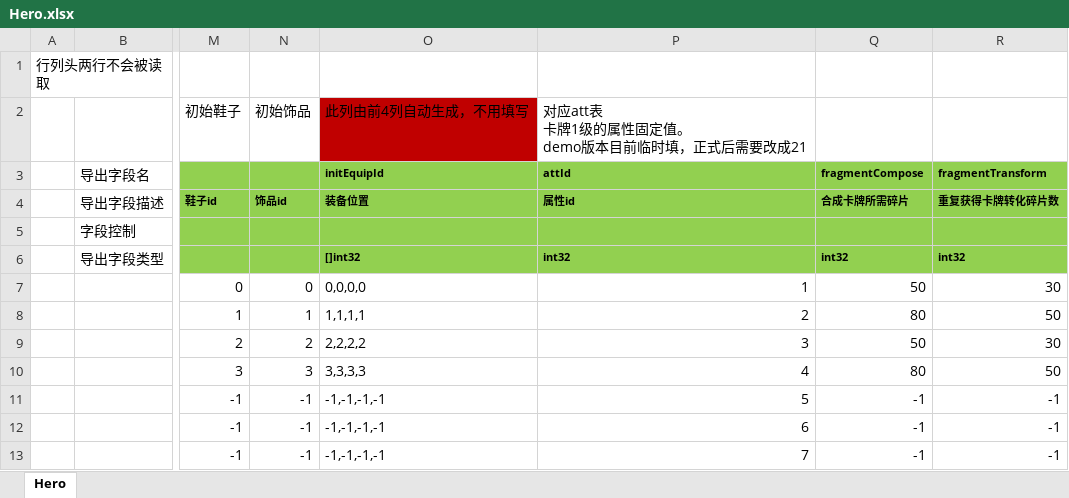
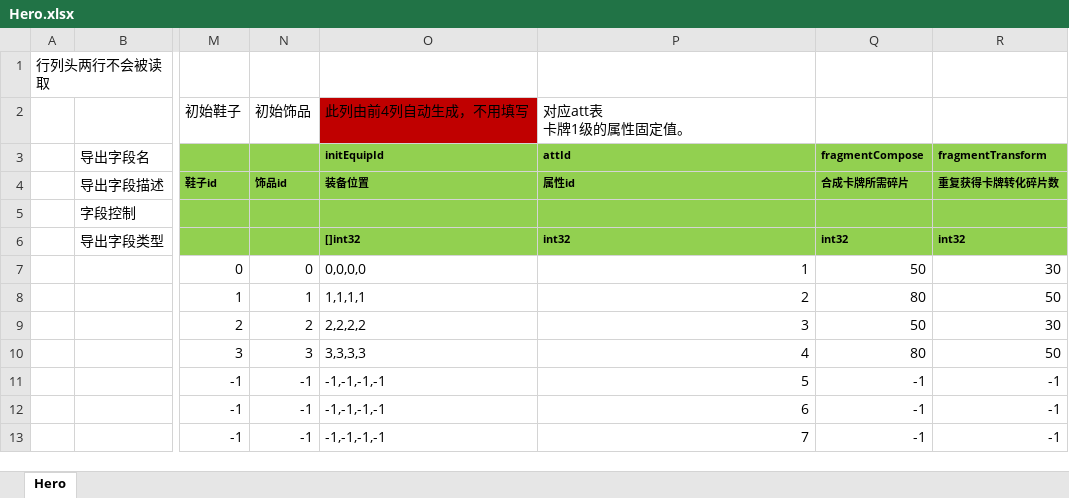
Before and after one commit to east-eden/server_bin, an Excel workbook: config/excel/Hero.xlsx, sheet Hero, drawn as a sheet; only a part is shown, gaps mark what is left out; values as stored, in another font and other column widths than the file's, no borders; ↵ is a line break in a cell; the diff names each change by its address in the sheet, - before the commit and + after, or states it on an @@ line.

```diff
--- a/config/excel/Hero.xlsx (sheet Hero)
+++ b/config/excel/Hero.xlsx (sheet Hero)
-P2: 对应att表 ↵ 卡牌1级的属性固定值。 ↵ demo版本目前临时填，正式后需要改成21
+P2: 对应att表 ↵ 卡牌1级的属性固定值。
```
Also changed, not shown: config/excel/Att.xlsx, 4 other files.
